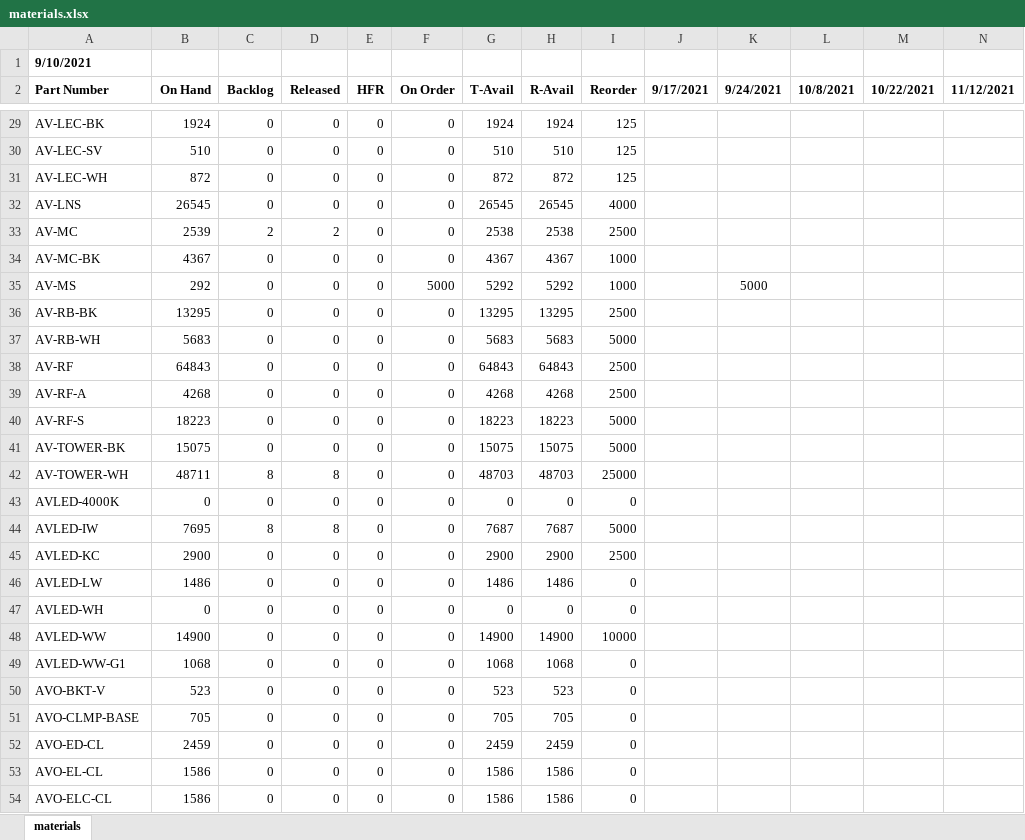
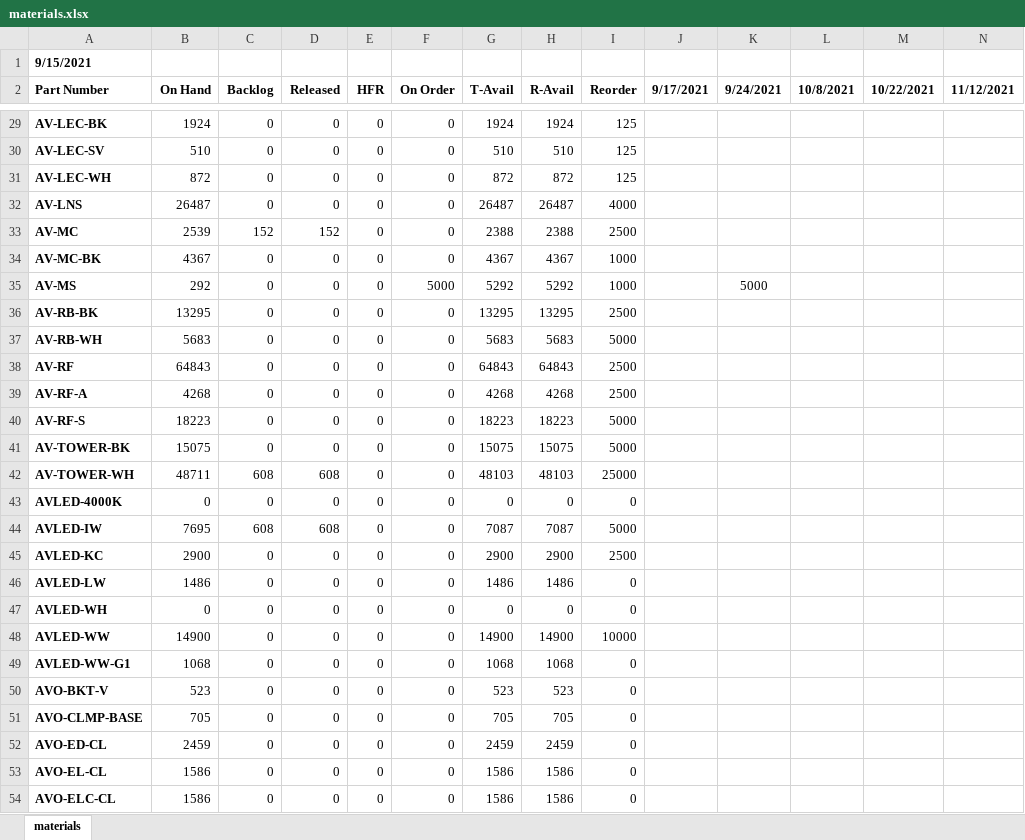
Before and after one commit to beephsupreme/gomaterials, an Excel workbook: assets/data/materials.xlsx, sheet materials, drawn as a sheet; only a part is shown, gaps mark what is left out; values as stored, in another font and other column widths than the file's, no borders; conditional formats not drawn; the diff covers the shown part only; the diff names each change by its address in the sheet, - before the commit and + after, or states it on an @@ line.

Commit message:
Fixed bug in process.go which led to incorrectly parsing schedule when number of ship dates was other than 5.

```diff
--- a/assets/data/materials.xlsx (sheet materials)
+++ b/assets/data/materials.xlsx (sheet materials)
-A1 (Part Number): 9/10/2021
+A1 (Part Number): 9/15/2021
-A29:A54 bold: off
+A29:A54 bold: on
-B32 (On Hand): 26545
+B32 (On Hand): 26487
-G32 (T-Avail): 26545
+G32 (T-Avail): 26487
-H32 (R-Avail): 26545
+H32 (R-Avail): 26487
-C33 (Backlog): 2
+C33 (Backlog): 152
-D33 (Released): 2
+D33 (Released): 152
-G33 (T-Avail): 2538
+G33 (T-Avail): 2388
-H33 (R-Avail): 2538
+H33 (R-Avail): 2388
-C42 (Backlog): 8
+C42 (Backlog): 608
-D42 (Released): 8
+D42 (Released): 608
-G42 (T-Avail): 48703
+G42 (T-Avail): 48103
-H42 (R-Avail): 48703
+H42 (R-Avail): 48103
-C44 (Backlog): 8
+C44 (Backlog): 608
-D44 (Released): 8
+D44 (Released): 608
-G44 (T-Avail): 7687
+G44 (T-Avail): 7087
-H44 (R-Avail): 7687
+H44 (R-Avail): 7087
```
Also changed, not shown: 2 added rows, 314 edited cells and cell formats elsewhere in this sheet, 11 other files.
